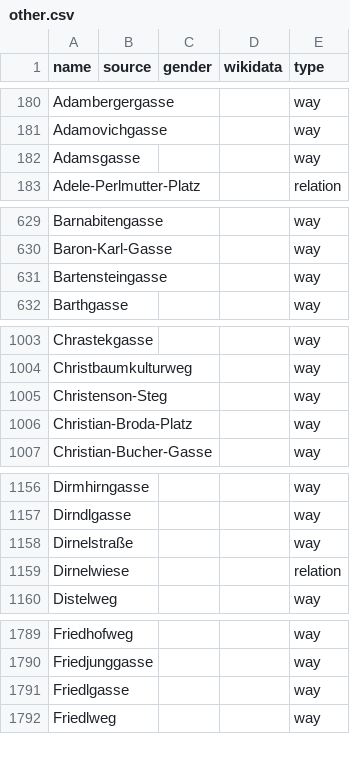
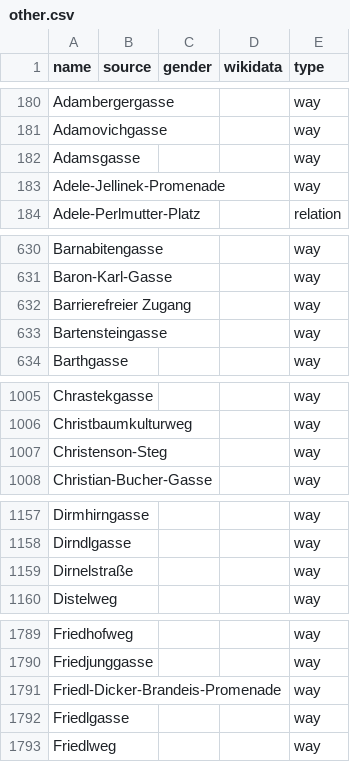
Before and after one commit to EqualStreetNames/equalstreetnames-vienna, a CSV file: data/other.csv, drawn as a sheet; only a part is shown, gaps mark what is left out; removed rows and columns are numbered as before the commit, all else as after; the diff covers the shown part only; the diff names each change by its address in the sheet, - before the commit and + after, or states it on an @@ line.

```diff
--- a/data/other.csv
+++ b/data/other.csv
+row 183: Adele-Jellinek-Promenade |  |  |  | way
+row 632: Barrierefreier Zugang |  |  |  | way
-row 1006: Christian-Broda-Platz |  |  |  | way
-row 1159: Dirnelwiese |  |  |  | relation
+row 1791: Friedl-Dicker-Brandeis-Promenade |  |  |  | way
```
Also changed, not shown: 1 added row, 3 removed rows and 3 edited cells elsewhere in this file, data/gender.csv, 4 other files.
